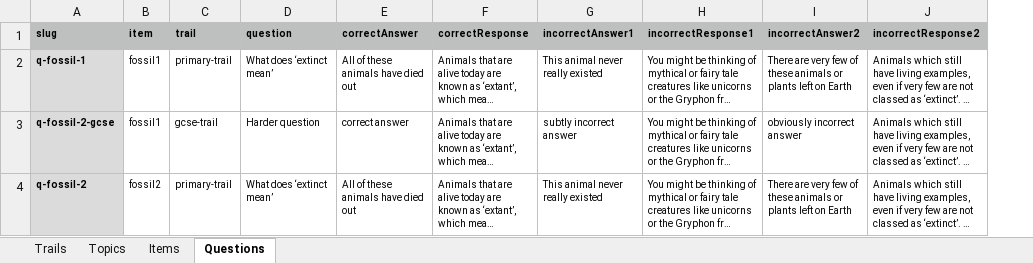
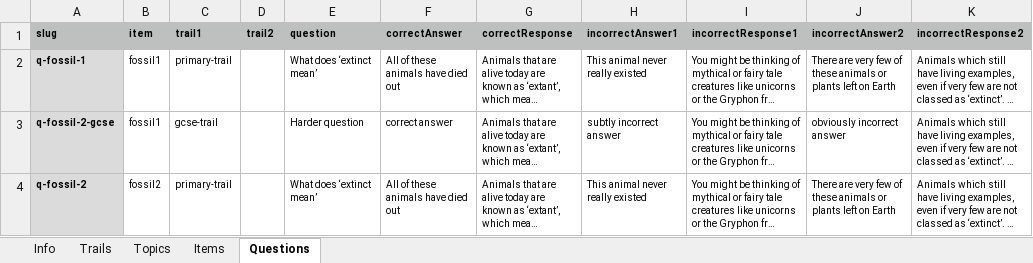
Before and after one commit to glamdigital/sensing-evolution, an Excel workbook: SensingEvolutionData.xlsx, sheet Questions, drawn as a sheet; only a part is shown; long unchanged cells end in …; values as stored, in another font and other column widths than the file's, no borders; the diff covers the shown part only; the diff names each change by its address in the sheet, - before the commit and + after, or states it on an @@ line.

```diff
--- a/SensingEvolutionData.xlsx (sheet Questions)
+++ b/SensingEvolutionData.xlsx (sheet Questions)
+sheet tab: Info
+column D (trail2), empty
-C1: trail
+C1: trail1
```
Also changed, not shown: 2 added rows and 1 edited cell elsewhere in this sheet, sheet Items, sheet Topics, sheet Trails, 6 other files.
